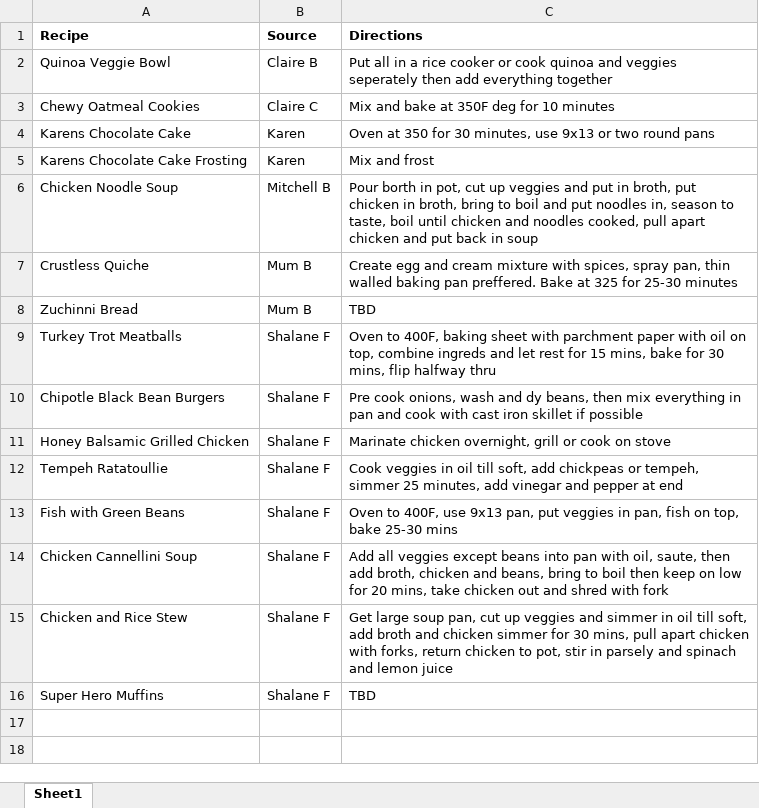
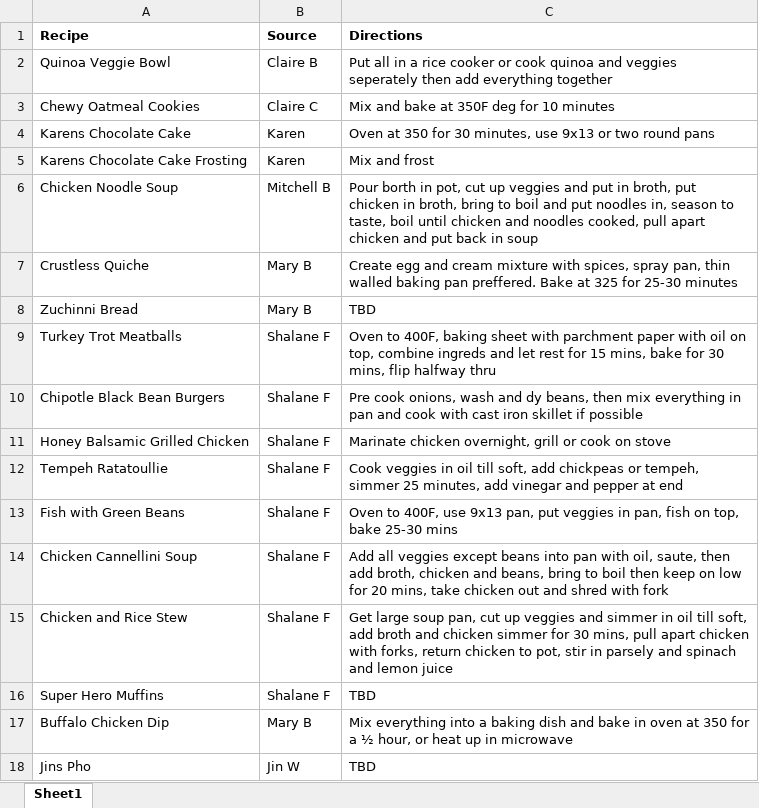
Before and after one commit to borchr27/Recipes, an Excel workbook: Directions.xlsx, sheet Sheet1, drawn as a sheet; values as stored, in another font and other column widths than the file's, no borders; the diff names each change by its address in the sheet, - before the commit and + after, or states it on an @@ line.

```diff
--- a/Directions.xlsx (sheet Sheet1)
+++ b/Directions.xlsx (sheet Sheet1)
-B7:B8 (Source): Mum B
+B7:B8 (Source): Mary B
+row 17: Buffalo Chicken Dip | Mary B | Mix everything into a baking dish and bake in oven at 350 for a ½ hour, or heat up in microwave
+row 18: Jins Pho | Jin W | TBD
```
Also changed, not shown: Recipes.xlsx.
